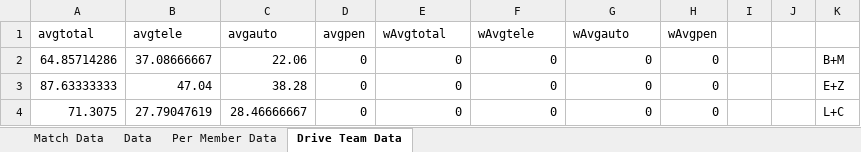
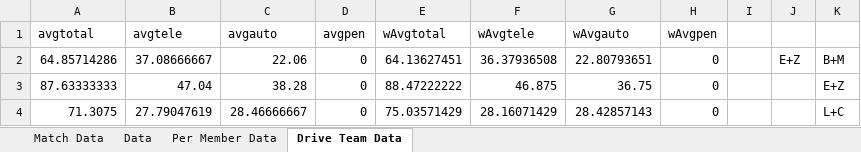
Before and after one commit to mahall05/FTCStats, an Excel workbook: Red Team Data.xlsx, sheet Drive Team Data, drawn as a sheet; values as stored, in another font and other column widths than the file's, no borders; the diff names each change by its address in the sheet, - before the commit and + after, or states it on an @@ line.

```diff
--- a/Red Team Data.xlsx (sheet Drive Team Data)
+++ b/Red Team Data.xlsx (sheet Drive Team Data)
-E2 (wAvgtotal): 0
+E2 (wAvgtotal): 64.13627451
-F2 (wAvgtele): 0
+F2 (wAvgtele): 36.37936508
-G2 (wAvgauto): 0
+G2 (wAvgauto): 22.80793651
-J2: (empty)
+J2: E+Z
-E3 (wAvgtotal): 0
+E3 (wAvgtotal): 88.47222222
-F3 (wAvgtele): 0
+F3 (wAvgtele): 46.875
-G3 (wAvgauto): 0
+G3 (wAvgauto): 36.75
-E4 (wAvgtotal): 0
+E4 (wAvgtotal): 75.03571429
-F4 (wAvgtele): 0
+F4 (wAvgtele): 28.16071429
-G4 (wAvgauto): 0
+G4 (wAvgauto): 28.42857143
```
Also changed, not shown: sheet Match Data, 2 other files.
